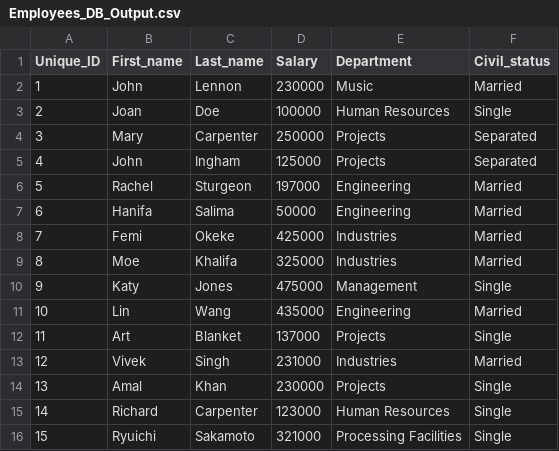
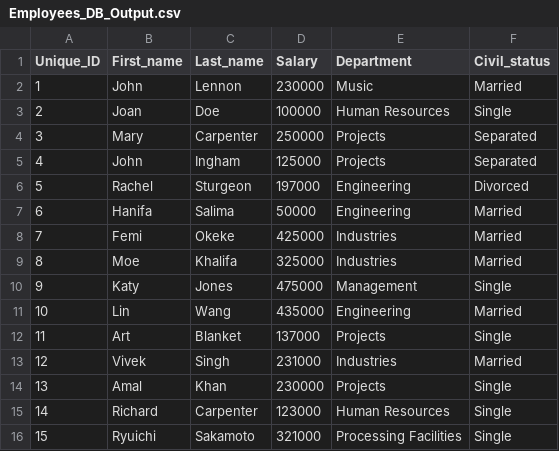
Before and after one commit to awals829/4522, a CSV file: Assignments/A1/CodeAndData/Employees_DB_Output.csv, drawn as a sheet.

Commit message:
Output files generic push.

```diff
--- a/Assignments/A1/CodeAndData/Employees_DB_Output.csv
+++ b/Assignments/A1/CodeAndData/Employees_DB_Output.csv
@@ -5,3 +5,3 @@ Unique_ID,First_name,Last_name,Salary,Department,Civil_status
 4,John,Ingham,125000,Projects,Separated
-5,Rachel,Sturgeon,197000,Engineering,Married
+5,Rachel,Sturgeon,197000,Engineering,Divorced
 6,Hanifa,Salima,50000,Engineering,Married
```
Also changed, not shown: 1 other file.
